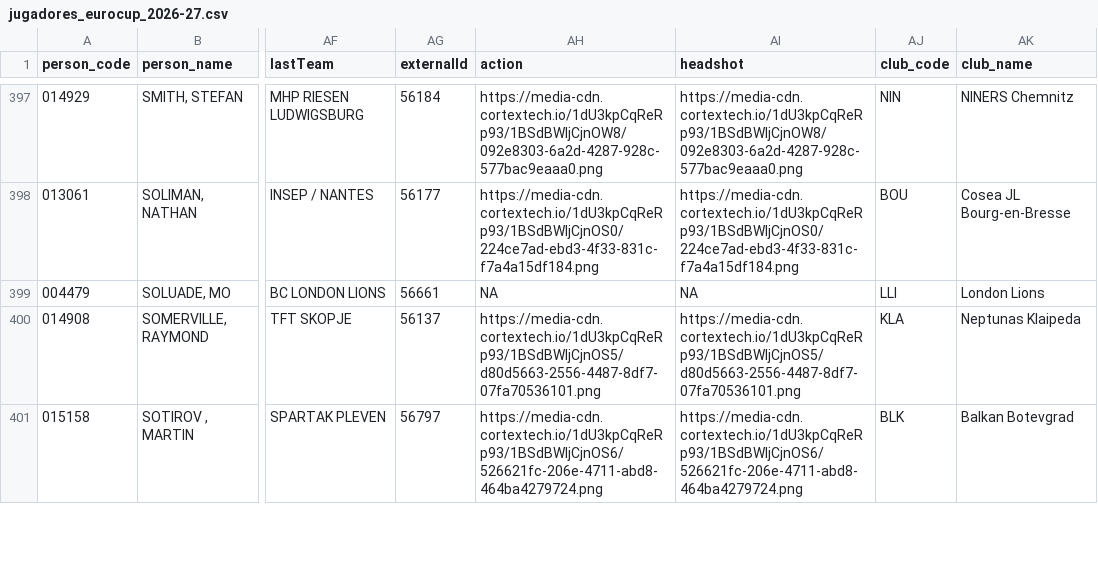
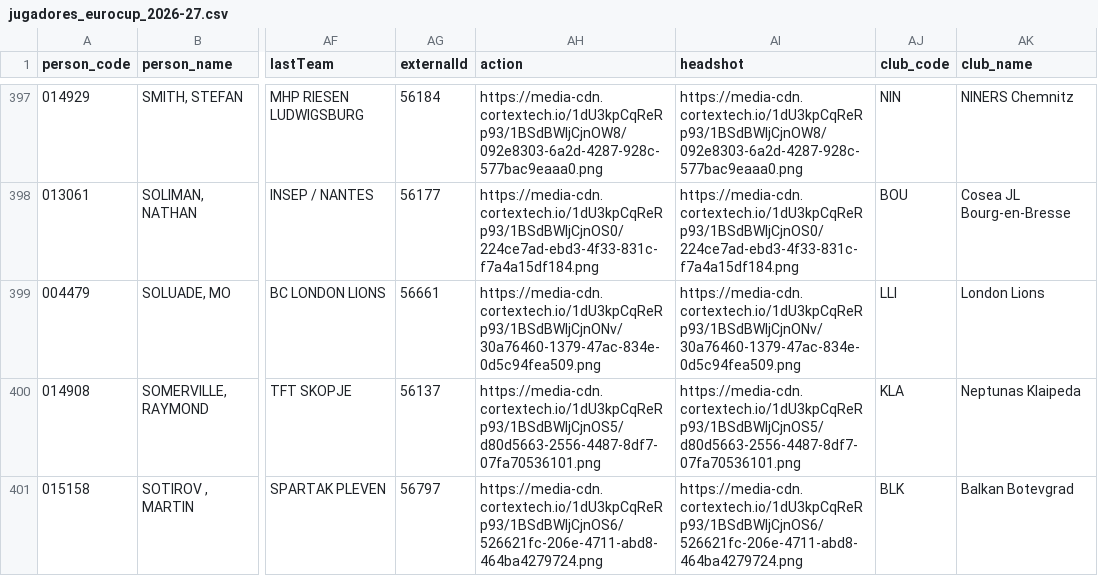
Before and after one commit to IvoVillanueva/EUROLIGAS, a CSV file: data/jugadores_eurocup_2026-27.csv, drawn as a sheet; only a part is shown, gaps mark what is left out; the diff names each change by its address in the sheet, - before the commit and + after, or states it on an @@ line.

```diff
--- a/data/jugadores_eurocup_2026-27.csv
+++ b/data/jugadores_eurocup_2026-27.csv
-AH399 (action): NA
+AH399 (action): https://media-cdn.cortextech.io/1dU3kpCqReRp93/1BSdBWIjCjnONv/30a76460-1379-47ac-834e-0d5c94fea509.png
-AI399 (headshot): NA
+AI399 (headshot): https://media-cdn.cortextech.io/1dU3kpCqReRp93/1BSdBWIjCjnONv/30a76460-1379-47ac-834e-0d5c94fea509.png
```
Also changed, not shown: data/euroleague_team_stats_opponentsAdvanced_2026-27.csv, data/euroleague_team_stats_opponentsTraditional_2026-27.csv, 1 other file.
